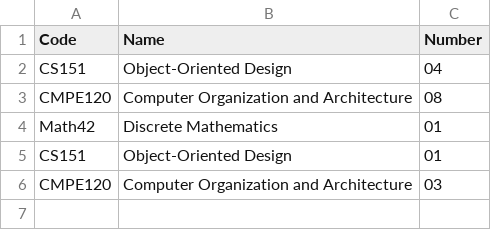
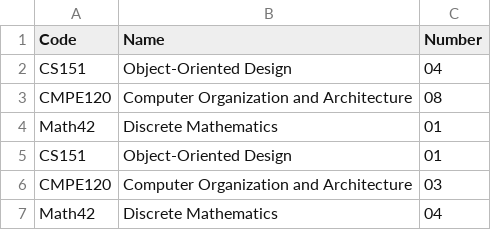
Before and after one commit to bhuvaneshsel/FacultyOfficeHoursManager, a CSV file: dev-00-0.2/target/classes/s25/cs151/application/Courses.csv, drawn as a sheet.

```diff
--- a/dev-00-0.2/target/classes/s25/cs151/application/Courses.csv
+++ b/dev-00-0.2/target/classes/s25/cs151/application/Courses.csv
@@ -6 +6,2 @@ CS151,Object-Oriented Design,01
 CMPE120,Computer Organization and Architecture,03
+Math42,Discrete Mathematics,04
```
Also changed, not shown: dev-00-0.2/target/classes/s25/cs151/application/Schedule.csv, 52 other files.
